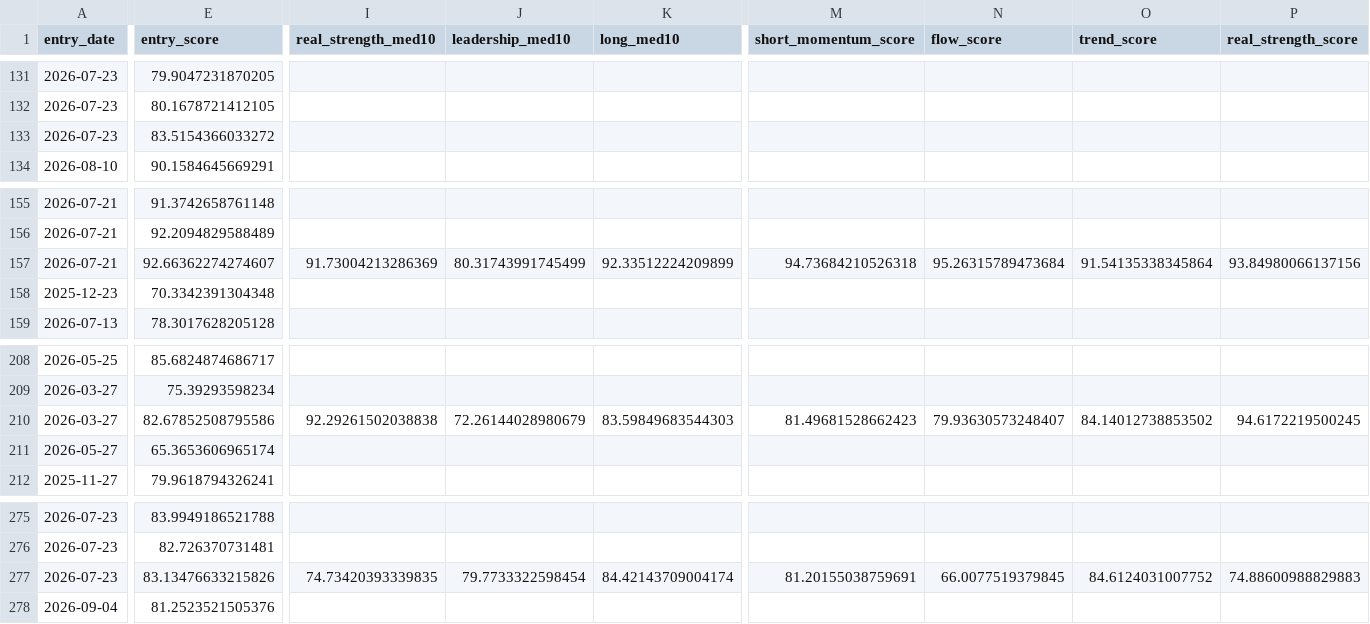
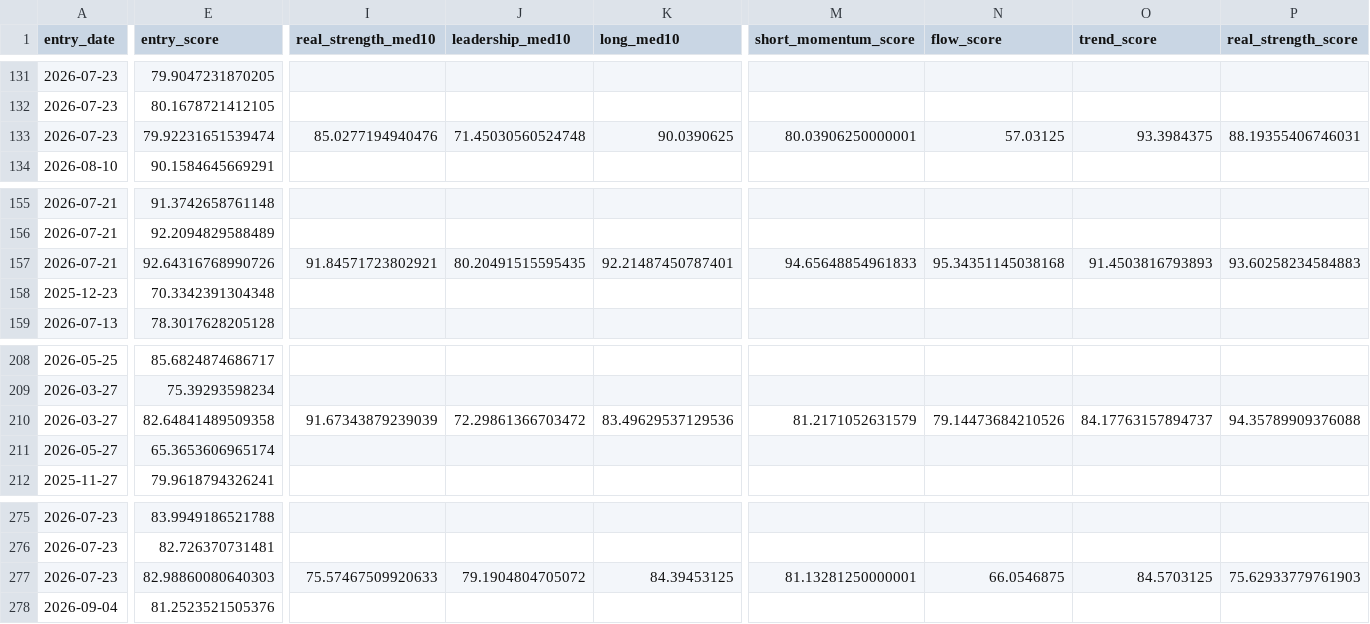
Before and after one commit to nguyenworkingg-sketch/Vietnam-Market-Flow, a CSV file: outputs/entry_signal_audit.csv, drawn as a sheet; only a part is shown, gaps mark what is left out; removed rows and columns are numbered as before the commit, all else as after; rows hold the shown columns only; the diff covers the shown part only; the diff names each change by its address in the sheet, - before the commit and + after, or states it on an @@ line.

```diff
--- a/outputs/entry_signal_audit.csv
+++ b/outputs/entry_signal_audit.csv
-row 133: 2026-07-23 | 83.5154366033272
+row 133: 2026-07-23 | 79.92231651539474 | 85.0277194940476 | 71.45030560524748 | 90.0390625 | 80.03906250000001 | 57.03125 | 93.3984375 | 88.19355406746031
-E157 (entry_score): 92.66362274274607
+E157 (entry_score): 92.64316768990726
-I157 (real_strength_med10): 91.73004213286369
+I157 (real_strength_med10): 91.84571723802921
-J157 (leadership_med10): 80.31743991745499
+J157 (leadership_med10): 80.20491515595435
-K157 (long_med10): 92.33512224209899
+K157 (long_med10): 92.21487450787401
-M157 (short_momentum_score): 94.73684210526318
+M157 (short_momentum_score): 94.65648854961833
-N157 (flow_score): 95.26315789473684
+N157 (flow_score): 95.34351145038168
-O157 (trend_score): 91.54135338345864
+O157 (trend_score): 91.4503816793893
-P157 (real_strength_score): 93.84980066137156
+P157 (real_strength_score): 93.60258234584883
-E210 (entry_score): 82.67852508795586
+E210 (entry_score): 82.64841489509358
-I210 (real_strength_med10): 92.29261502038838
+I210 (real_strength_med10): 91.67343879239039
-J210 (leadership_med10): 72.26144028980679
+J210 (leadership_med10): 72.29861366703472
-K210 (long_med10): 83.59849683544303
+K210 (long_med10): 83.49629537129536
-M210 (short_momentum_score): 81.49681528662423
+M210 (short_momentum_score): 81.2171052631579
-N210 (flow_score): 79.93630573248407
+N210 (flow_score): 79.14473684210526
-O210 (trend_score): 84.14012738853502
+O210 (trend_score): 84.17763157894737
-P210 (real_strength_score): 94.6172219500245
+P210 (real_strength_score): 94.35789909376088
-E277 (entry_score): 83.13476633215826
+E277 (entry_score): 82.98860080640303
-I277 (real_strength_med10): 74.73420393339835
+I277 (real_strength_med10): 75.57467509920633
-J277 (leadership_med10): 79.7733322598454
+J277 (leadership_med10): 79.1904804705072
-K277 (long_med10): 84.42143709004174
+K277 (long_med10): 84.39453125
-M277 (short_momentum_score): 81.20155038759691
+M277 (short_momentum_score): 81.13281250000001
-N277 (flow_score): 66.0077519379845
+N277 (flow_score): 66.0546875
-O277 (trend_score): 84.6124031007752
+O277 (trend_score): 84.5703125
-P277 (real_strength_score): 74.88600988829883
+P277 (real_strength_score): 75.62933779761903
```
Also changed, not shown: 12 edited cells elsewhere in this file, outputs/entry_lifecycle_audit.csv, outputs/entry_signal_history.csv, 20 other files.
